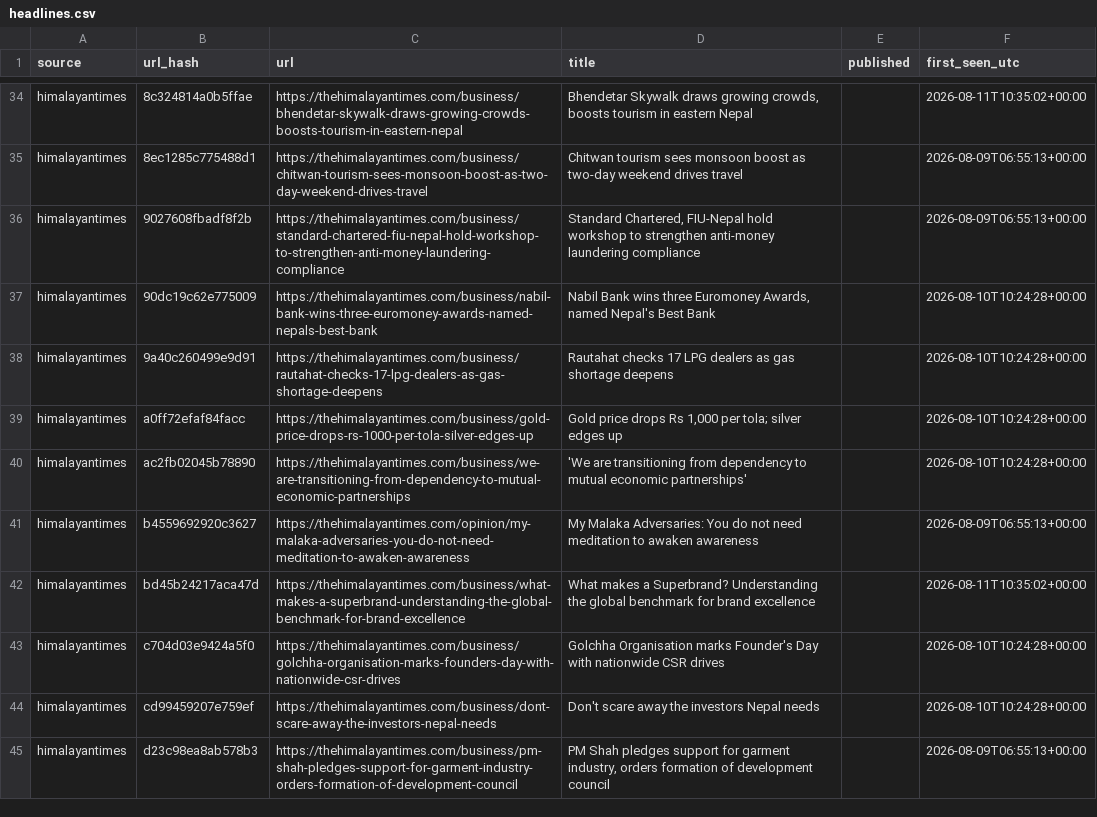
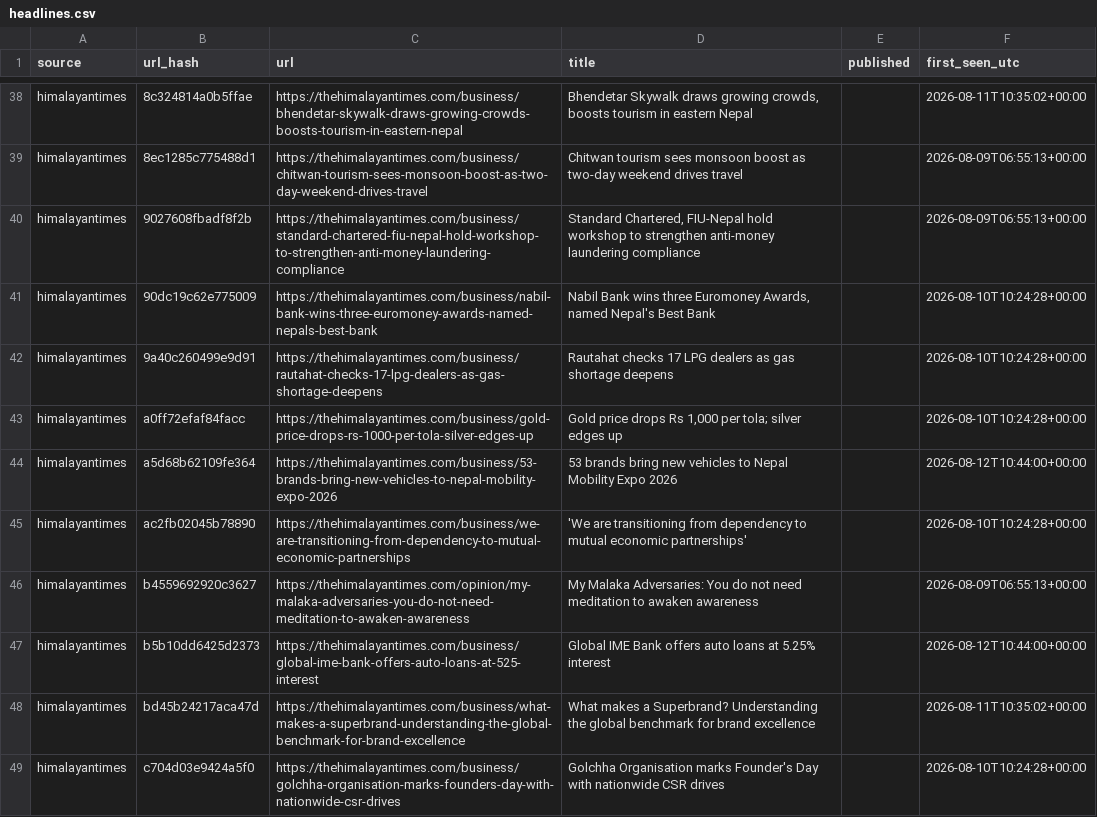
Before and after one commit to Aabaran7/nepse-forecast, a CSV file: data-mirror/news/headlines.csv, drawn as a sheet; only a part is shown, gaps mark what is left out; the shorter side is filled out with more unchanged rows; the diff covers the shown part only; the diff names each change by its address in the sheet, - before the commit and + after, or states it on an @@ line.

Commit message:
data: 2026-08-12 archive + predictions

```diff
--- a/data-mirror/news/headlines.csv
+++ b/data-mirror/news/headlines.csv
+row 44: himalayantimes | a5d68b62109fe364 | https://thehimalayantimes.com/business/53-brands-bring-new-vehicles-to-nepal-mobility-expo-2026 | 53 brands bring new vehicles to Nepal Mobility Expo 2026 |  | 2026-08-12T10:44:00+00:00
+row 47: himalayantimes | b5b10dd6425d2373 | https://thehimalayantimes.com/business/global-ime-bank-offers-auto-loans-at-525-interest | Global IME Bank offers auto loans at 5.25% interest |  | 2026-08-12T10:44:00+00:00
```
Also changed, not shown: 16 added rows elsewhere in this file, data-mirror/archive/_manifest.csv, data-mirror/archive/indices.csv, 7 other files.
